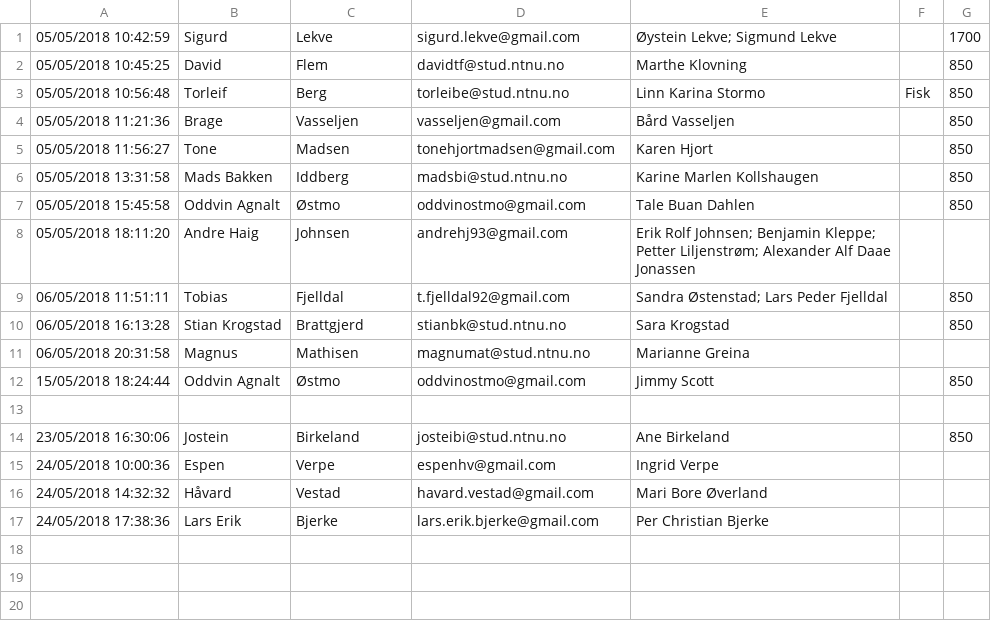
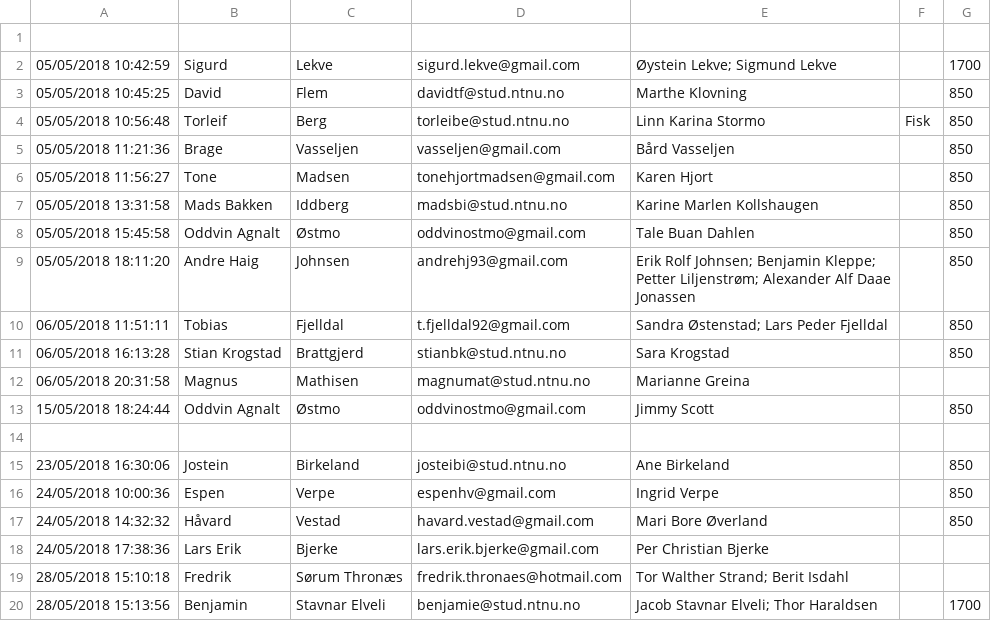
Before and after one commit to martinloland/bordplassering, a CSV file: ekstra.csv, drawn as a sheet.

```diff
--- a/ekstra.csv
+++ b/ekstra.csv
@@ -1 +1,2 @@
+,,,,,,
 05/05/2018 10:42:59,Sigurd,Lekve,sigurd.lekve@gmail.com,Øystein Lekve; Sigmund Lekve,,1700
@@ -7,3 +8,3 @@
 05/05/2018 15:45:58,Oddvin Agnalt ,Østmo,oddvinostmo@gmail.com,Tale Buan Dahlen,,850
-05/05/2018 18:11:20,Andre Haig,Johnsen,andrehj93@gmail.com,Erik Rolf Johnsen; Benjamin Kleppe; Petter Liljenstrøm; Alexander Alf Daae Jonassen,,
+05/05/2018 18:11:20,Andre Haig,Johnsen,andrehj93@gmail.com,Erik Rolf Johnsen; Benjamin Kleppe; Petter Liljenstrøm; Alexander Alf Daae Jonassen,,850
 06/05/2018 11:51:11,Tobias ,Fjelldal,t.fjelldal92@gmail.com,Sandra Østenstad; Lars Peder Fjelldal,,850
@@ -14,4 +15,6 @@
 23/05/2018 16:30:06,Jostein,Birkeland,josteibi@stud.ntnu.no,Ane Birkeland,,850
-24/05/2018 10:00:36,Espen,Verpe,espenhv@gmail.com,Ingrid Verpe,,
-24/05/2018 14:32:32,Håvard,Vestad,havard.vestad@gmail.com,Mari Bore Øverland,,
+24/05/2018 10:00:36,Espen,Verpe,espenhv@gmail.com,Ingrid Verpe,,850
+24/05/2018 14:32:32,Håvard,Vestad,havard.vestad@gmail.com,Mari Bore Øverland,,850
 24/05/2018 17:38:36,Lars Erik,Bjerke,lars.erik.bjerke@gmail.com,Per Christian Bjerke,,
+28/05/2018 15:10:18,Fredrik,Sørum Thronæs,fredrik.thronaes@hotmail.com,Tor Walther Strand; Berit Isdahl,,
+28/05/2018 15:13:56,Benjamin,Stavnar Elveli,benjamie@stud.ntnu.no,Jacob Stavnar Elveli; Thor Haraldsen,,1700
```
Also changed, not shown: normal.csv, 2 other files.
